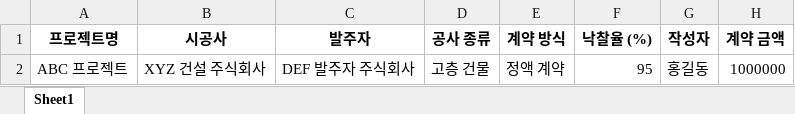
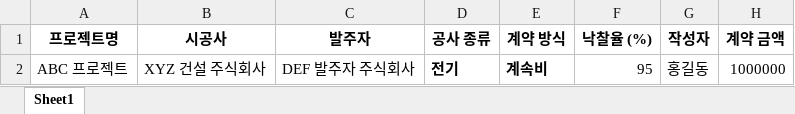
Before and after one commit to Beergan/ESC, an Excel workbook: src/ESC.CONCOST.WebHost/wwwroot/assets/sample/Template_ESC_Data_KR.xlsx, sheet Sheet1, drawn as a sheet; only a part is shown; values as stored, in another font and other column widths than the file's, no borders; the diff names each change by its address in the sheet, - before the commit and + after, or states it on an @@ line.

```diff
--- a/src/ESC.CONCOST.WebHost/wwwroot/assets/sample/Template_ESC_Data_KR.xlsx (sheet Sheet1)
+++ b/src/ESC.CONCOST.WebHost/wwwroot/assets/sample/Template_ESC_Data_KR.xlsx (sheet Sheet1)
-D2 (공사 종류): 고층 건물
+D2 (공사 종류): 전기
-D2:E2 bold: off
+D2:E2 bold: on
-E2 (계약 방식): 정액 계약
+E2 (계약 방식): 계속비
```
Also changed, not shown: 2 other files.
